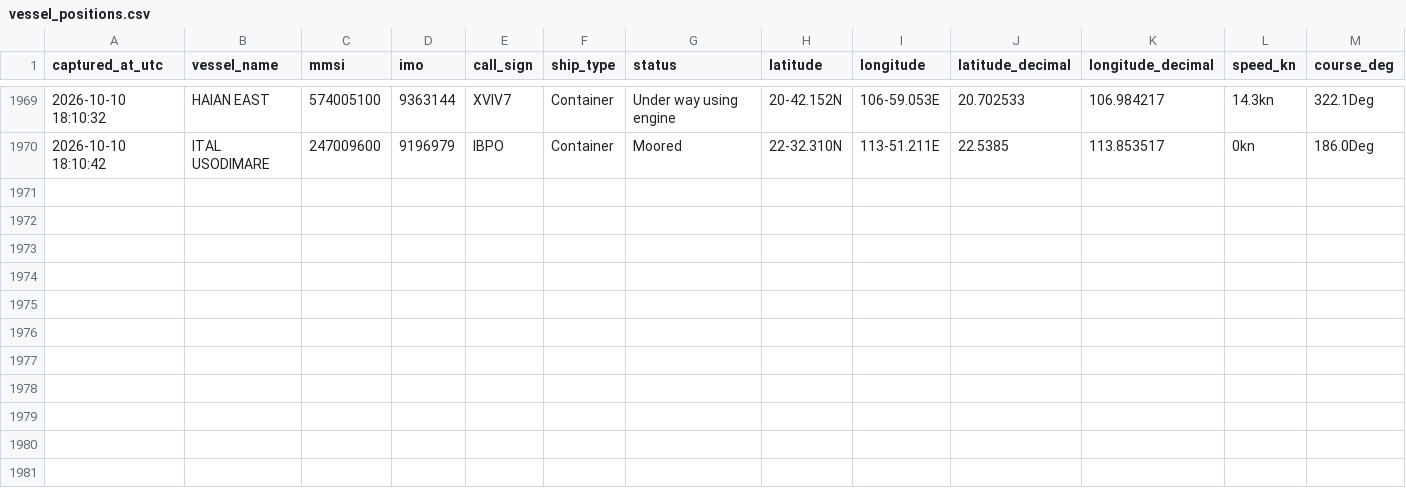
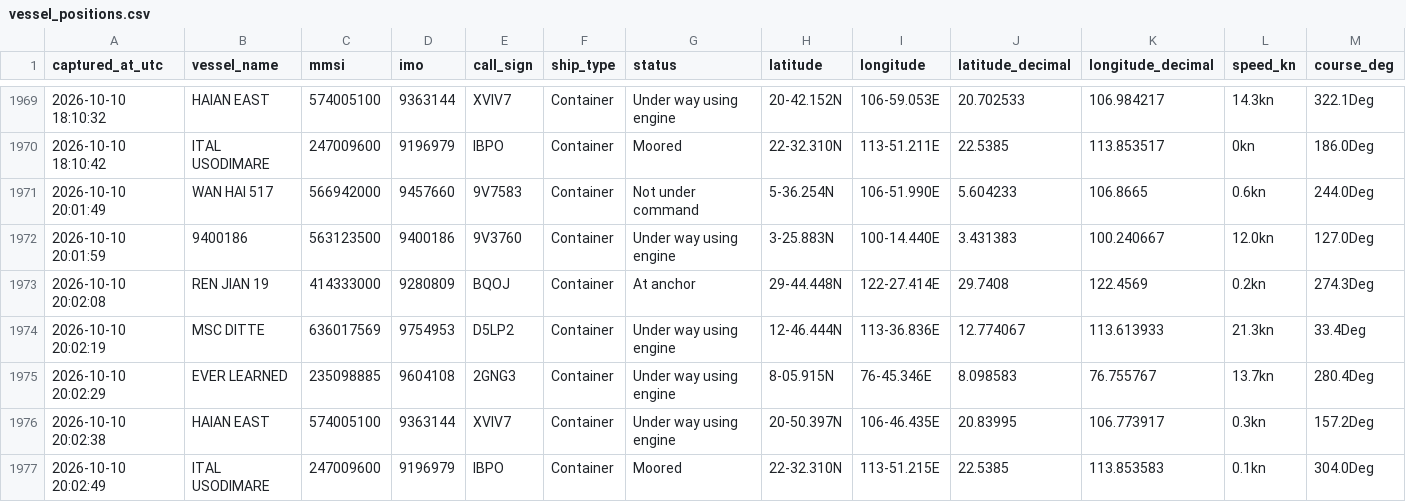
Before and after one commit to tusharsnl/ScrapePosition, a CSV file: vessel_positions.csv, drawn as a sheet; only a part is shown, gaps mark what is left out; rows hold the shown columns only; the diff names each change by its address in the sheet, - before the commit and + after, or states it on an @@ line.

```diff
--- a/vessel_positions.csv
+++ b/vessel_positions.csv
+row 1971: 2026-10-10 20:01:49 | WAN HAI 517 | 566942000 | 9457660 | 9V7583 | Container | Not under command | 5-36.254N | 106-51.990E | 5.604233 | 106.8665 | 0.6kn | 244.0Deg
+row 1972: 2026-10-10 20:01:59 | 9400186 | 563123500 | 9400186 | 9V3760 | Container | Under way using engine | 3-25.883N | 100-14.440E | 3.431383 | 100.240667 | 12.0kn | 127.0Deg
+row 1973: 2026-10-10 20:02:08 | REN JIAN 19 | 414333000 | 9280809 | BQOJ | Container | At anchor | 29-44.448N | 122-27.414E | 29.7408 | 122.4569 | 0.2kn | 274.3Deg
+row 1974: 2026-10-10 20:02:19 | MSC DITTE | 636017569 | 9754953 | D5LP2 | Container | Under way using engine | 12-46.444N | 113-36.836E | 12.774067 | 113.613933 | 21.3kn | 33.4Deg
+row 1975: 2026-10-10 20:02:29 | EVER LEARNED | 235098885 | 9604108 | 2GNG3 | Container | Under way using engine | 8-05.915N | 76-45.346E | 8.098583 | 76.755767 | 13.7kn | 280.4Deg
+row 1976: 2026-10-10 20:02:38 | HAIAN EAST | 574005100 | 9363144 | XVIV7 | Container | Under way using engine | 20-50.397N | 106-46.435E | 20.83995 | 106.773917 | 0.3kn | 157.2Deg
+row 1977: 2026-10-10 20:02:49 | ITAL USODIMARE | 247009600 | 9196979 | IBPO | Container | Moored | 22-32.310N | 113-51.215E | 22.5385 | 113.853583 | 0.1kn | 304.0Deg
```
